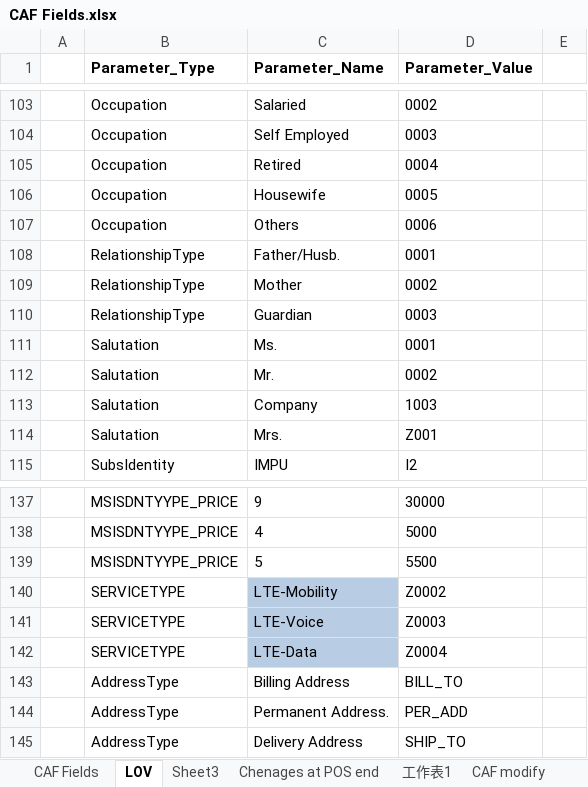
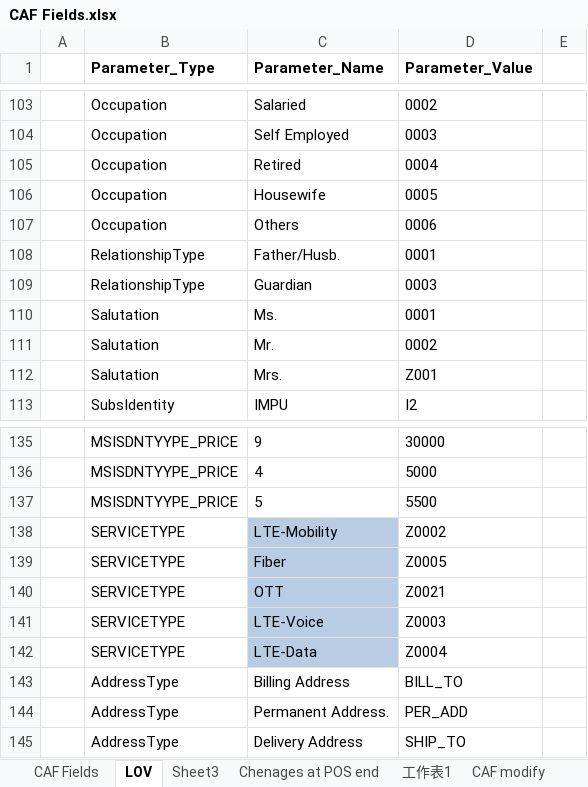
Before and after one commit to aisainfo-mler/dy-dealer, an Excel workbook: dealer-1/src/qiansh/CAF Fields.xlsx, sheet LOV, drawn as a sheet; only a part is shown, gaps mark what is left out; values as stored, in another font and other column widths than the file's, no borders; removed rows and columns are numbered as before the commit, all else as after; the diff names each change by its address in the sheet, - before the commit and + after, or states it on an @@ line.

```diff
--- a/dealer-1/src/qiansh/CAF Fields.xlsx (sheet LOV)
+++ b/dealer-1/src/qiansh/CAF Fields.xlsx (sheet LOV)
-row 109:  | RelationshipType | Mother | 0002
-row 113:  | Salutation | Company | 1003
+row 139:  | SERVICETYPE | Fiber | Z0005
+row 140:  | SERVICETYPE | OTT | Z0021
```
Also changed, not shown: 1 other file.
